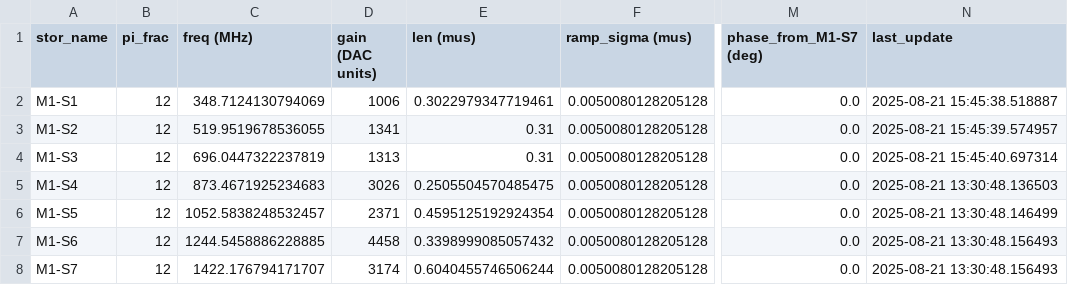
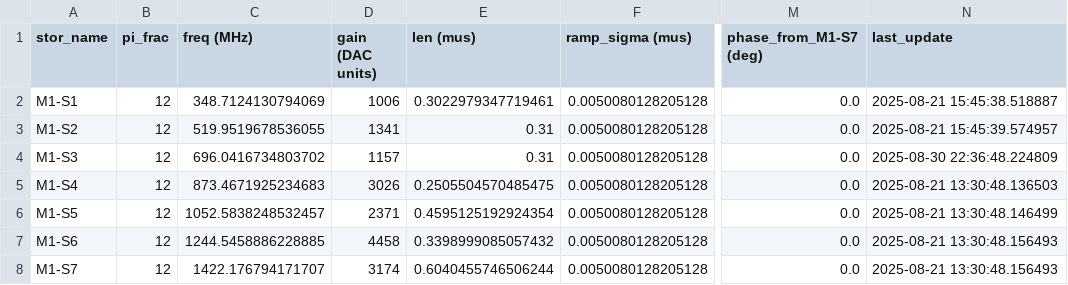
Before and after one commit to SchusterLab/multimode_expts, a CSV file: floquet_storage_swap_dataset.csv, drawn as a sheet; only a part is shown, gaps mark what is left out; the diff names each change by its address in the sheet, - before the commit and + after, or states it on an @@ line.

```diff
--- a/floquet_storage_swap_dataset.csv
+++ b/floquet_storage_swap_dataset.csv
-C4 (freq (MHz)): 696.0447322237819
+C4 (freq (MHz)): 696.0416734803702
-D4 (gain (DAC units)): 1313
+D4 (gain (DAC units)): 1157
-N4 (last_update): 2025-08-21 15:45:40.697314
+N4 (last_update): 2025-08-30 22:36:48.224809
```
Also changed, not shown: floquet_storage_swap_dataset_copy.csv, 1 other file.
